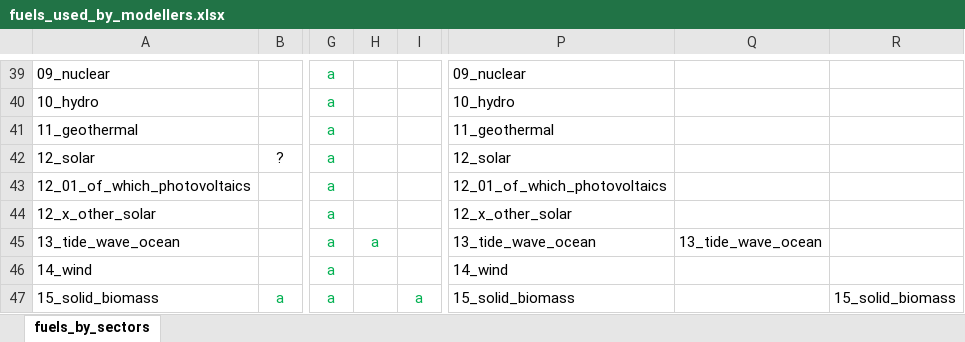
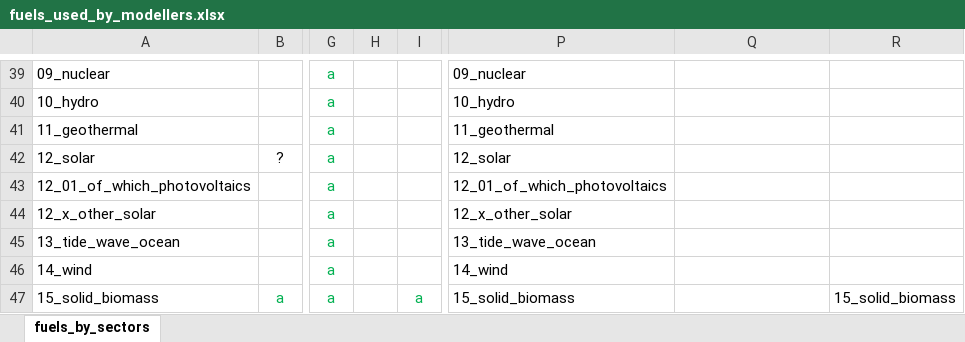
Before and after one commit to asia-pacific-energy-research-centre/Outlook9th_EBT, an Excel workbook: config/fuels_used_by_modellers.xlsx, sheet fuels_by_sectors, drawn as a sheet; only a part is shown, gaps mark what is left out; values as stored, in another font and other column widths than the file's, no borders; the diff names each change by its address in the sheet, - before the commit and + after, or states it on an @@ line.

```diff
--- a/config/fuels_used_by_modellers.xlsx (sheet fuels_by_sectors)
+++ b/config/fuels_used_by_modellers.xlsx (sheet fuels_by_sectors)
-H45: a
+H45: (empty)
-Q45: 13_tide_wave_ocean
+Q45: (empty)
```
Also changed, not shown: 1 other file.
